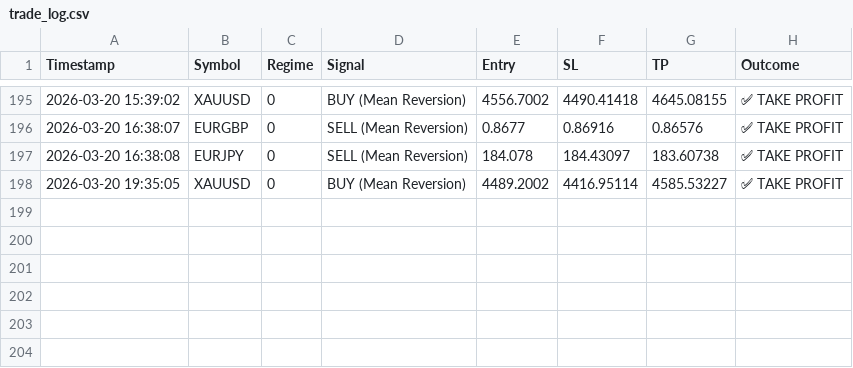
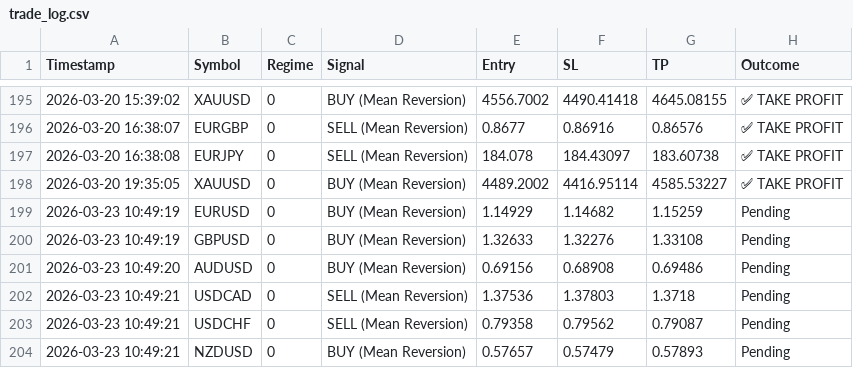
Before and after one commit to ykclassic/Delphi-Oracle, a CSV file: logs/trade_log.csv, drawn as a sheet; only a part is shown, gaps mark what is left out; the diff names each change by its address in the sheet, - before the commit and + after, or states it on an @@ line.

Commit message:
📊 Update: Performance Logs [skip ci]

```diff
--- a/logs/trade_log.csv
+++ b/logs/trade_log.csv
+row 199: 2026-03-23 10:49:19 | EURUSD | 0 | BUY (Mean Reversion) | 1.14929 | 1.14682 | 1.15259 | Pending
+row 200: 2026-03-23 10:49:19 | GBPUSD | 0 | BUY (Mean Reversion) | 1.32633 | 1.32276 | 1.33108 | Pending
+row 201: 2026-03-23 10:49:20 | AUDUSD | 0 | BUY (Mean Reversion) | 0.69156 | 0.68908 | 0.69486 | Pending
+row 202: 2026-03-23 10:49:21 | USDCAD | 0 | SELL (Mean Reversion) | 1.37536 | 1.37803 | 1.3718 | Pending
+row 203: 2026-03-23 10:49:21 | USDCHF | 0 | SELL (Mean Reversion) | 0.79358 | 0.79562 | 0.79087 | Pending
+row 204: 2026-03-23 10:49:21 | NZDUSD | 0 | BUY (Mean Reversion) | 0.57657 | 0.57479 | 0.57893 | Pending
```
